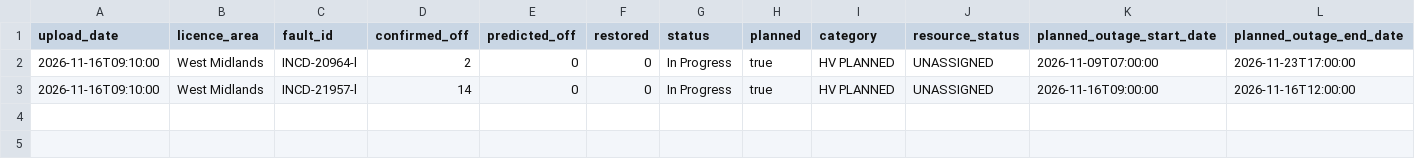
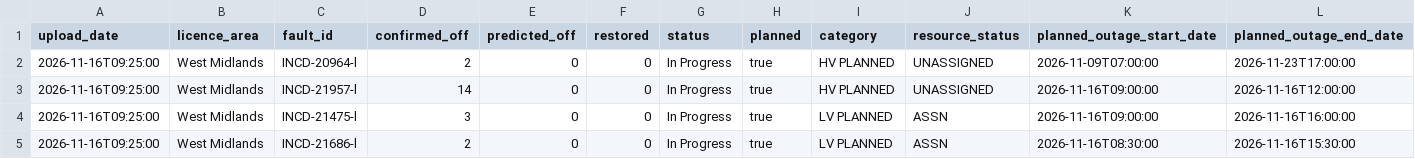
Before and after one commit to thechelsuk/uk.cheltenham-od.raw, a CSV file: sources/nged-power-cuts/power-cuts.csv, drawn as a sheet; only a part is shown; rows hold the shown columns only; the diff names each change by its address in the sheet, - before the commit and + after, or states it on an @@ line.

```diff
--- a/sources/nged-power-cuts/power-cuts.csv
+++ b/sources/nged-power-cuts/power-cuts.csv
-A2:A3 (upload_date): 2026-11-16T09:10:00
+A2:A3 (upload_date): 2026-11-16T09:25:00
+row 4: 2026-11-16T09:25:00 | West Midlands | INCD-21475-l | 3 | 0 | 0 | In Progress | true | LV PLANNED | ASSN | 2026-11-16T09:00:00 | 2026-11-16T16:00:00
+row 5: 2026-11-16T09:25:00 | West Midlands | INCD-21686-l | 2 | 0 | 0 | In Progress | true | LV PLANNED | ASSN | 2026-11-16T08:30:00 | 2026-11-16T15:30:00
```
Also changed, not shown: 2 other files.
